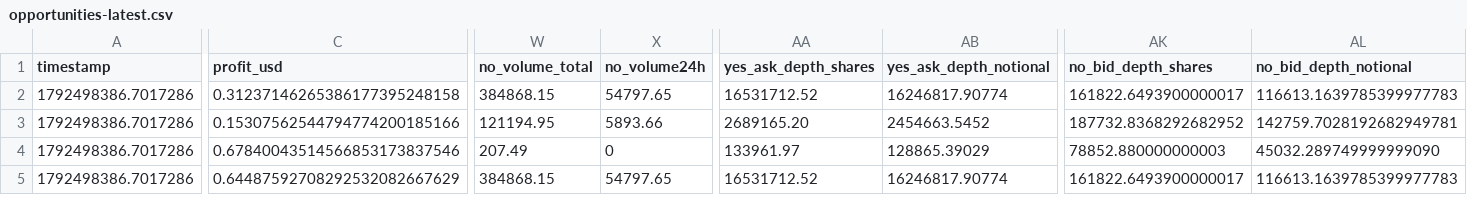
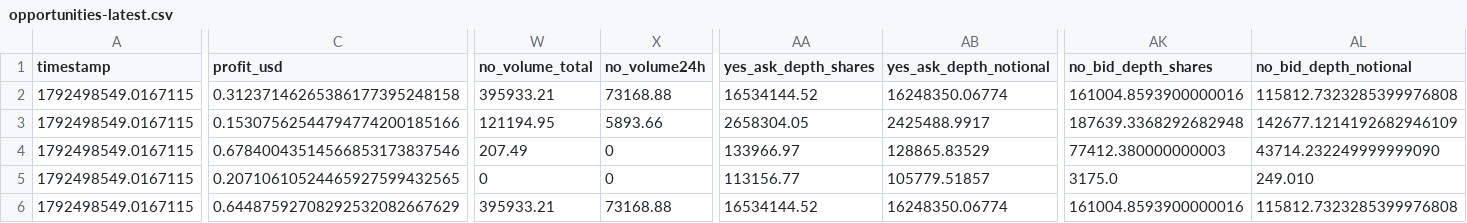
Before and after one commit to GioPresta/quiet-orbit-7k2, a CSV file: docs/data/opportunities-latest.csv, drawn as a sheet; only a part is shown, gaps mark what is left out; addresses are those after the commit; rows hold the shown columns only; the diff covers the shown part only; the diff names each change by its address in the sheet, - before the commit and + after, or states it on an @@ line.

```diff
--- a/docs/data/opportunities-latest.csv
+++ b/docs/data/opportunities-latest.csv
-A2:A4 (timestamp): 1792498386.7017286
+A2:A4 (timestamp): 1792498549.0167115
-W2 (no_volume_total): 384868.15
+W2 (no_volume_total): 395933.21
-X2 (no_volume24h): 54797.65
+X2 (no_volume24h): 73168.88
-AA2 (yes_ask_depth_shares): 16531712.52
+AA2 (yes_ask_depth_shares): 16534144.52
-AB2 (yes_ask_depth_notional): 16246817.90774
+AB2 (yes_ask_depth_notional): 16248350.06774
-AK2 (no_bid_depth_shares): 161822.6493900000017
+AK2 (no_bid_depth_shares): 161004.8593900000016
-AL2 (no_bid_depth_notional): 116613.1639785399977783
+AL2 (no_bid_depth_notional): 115812.7323285399976808
-AA3 (yes_ask_depth_shares): 2689165.20
+AA3 (yes_ask_depth_shares): 2658304.05
-AB3 (yes_ask_depth_notional): 2454663.5452
+AB3 (yes_ask_depth_notional): 2425488.9917
-AK3 (no_bid_depth_shares): 187732.8368292682952
+AK3 (no_bid_depth_shares): 187639.3368292682948
-AL3 (no_bid_depth_notional): 142759.7028192682949781
+AL3 (no_bid_depth_notional): 142677.1214192682946109
-AA4 (yes_ask_depth_shares): 133961.97
+AA4 (yes_ask_depth_shares): 133966.97
-AB4 (yes_ask_depth_notional): 128865.39029
+AB4 (yes_ask_depth_notional): 128865.83529
-AK4 (no_bid_depth_shares): 78852.880000000003
+AK4 (no_bid_depth_shares): 77412.380000000003
-AL4 (no_bid_depth_notional): 45032.289749999999090
+AL4 (no_bid_depth_notional): 43714.232249999999090
+row 5: 1792498549.0167115 | 0.20710610524465927599432565 | 0 | 0 | 113156.77 | 105779.51857 | 3175.0 | 249.010
-A6 (timestamp): 1792498386.7017286
+A6 (timestamp): 1792498549.0167115
-W6 (no_volume_total): 384868.15
+W6 (no_volume_total): 395933.21
-X6 (no_volume24h): 54797.65
+X6 (no_volume24h): 73168.88
-AA6 (yes_ask_depth_shares): 16531712.52
+AA6 (yes_ask_depth_shares): 16534144.52
-AB6 (yes_ask_depth_notional): 16246817.90774
+AB6 (yes_ask_depth_notional): 16248350.06774
-AK6 (no_bid_depth_shares): 161822.6493900000017
+AK6 (no_bid_depth_shares): 161004.8593900000016
-AL6 (no_bid_depth_notional): 116613.1639785399977783
+AL6 (no_bid_depth_notional): 115812.7323285399976808
```
Also changed, not shown: 1 added row and 20 edited cells elsewhere in this file, docs/data/matches.csv, docs/data/opportunity-tracking.csv, 10 other files.
